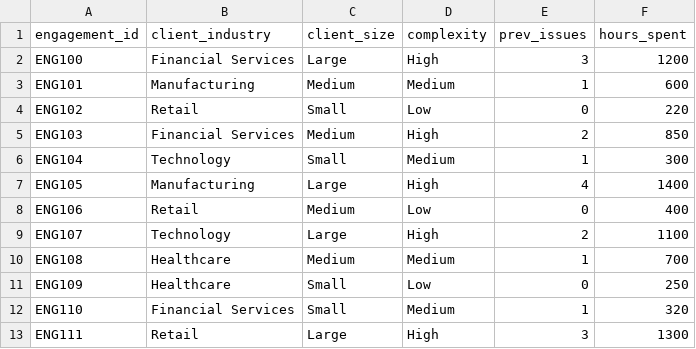
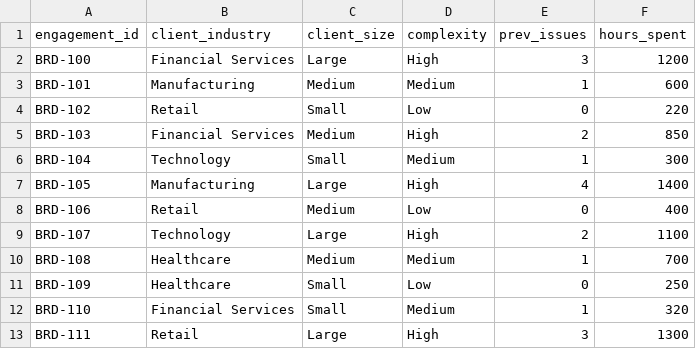
Before and after one commit to mikefelix744/audit-workflow-optimizer, a CSV file: engagements_sample.csv, drawn as a sheet.

Commit message:
Update engagements_sample.csv

```diff
--- a/engagements_sample.csv
+++ b/engagements_sample.csv
@@ -1,13 +1,13 @@
 engagement_id,client_industry,client_size,complexity,prev_issues,hours_spent
-ENG100,Financial Services,Large,High,3,1200
-ENG101,Manufacturing,Medium,Medium,1,600
-ENG102,Retail,Small,Low,0,220
-ENG103,Financial Services,Medium,High,2,850
-ENG104,Technology,Small,Medium,1,300
-ENG105,Manufacturing,Large,High,4,1400
-ENG106,Retail,Medium,Low,0,400
-ENG107,Technology,Large,High,2,1100
-ENG108,Healthcare,Medium,Medium,1,700
-ENG109,Healthcare,Small,Low,0,250
-ENG110,Financial Services,Small,Medium,1,320
-ENG111,Retail,Large,High,3,1300
+BRD-100,Financial Services,Large,High,3,1200
+BRD-101,Manufacturing,Medium,Medium,1,600
+BRD-102,Retail,Small,Low,0,220
+BRD-103,Financial Services,Medium,High,2,850
+BRD-104,Technology,Small,Medium,1,300
+BRD-105,Manufacturing,Large,High,4,1400
+BRD-106,Retail,Medium,Low,0,400
+BRD-107,Technology,Large,High,2,1100
+BRD-108,Healthcare,Medium,Medium,1,700
+BRD-109,Healthcare,Small,Low,0,250
+BRD-110,Financial Services,Small,Medium,1,320
+BRD-111,Retail,Large,High,3,1300
```
